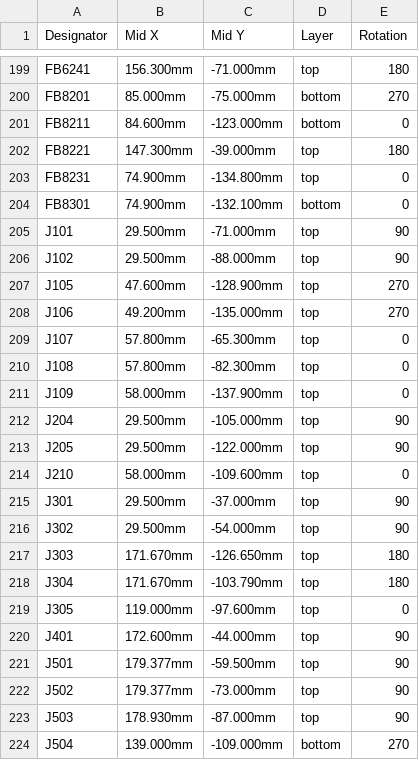
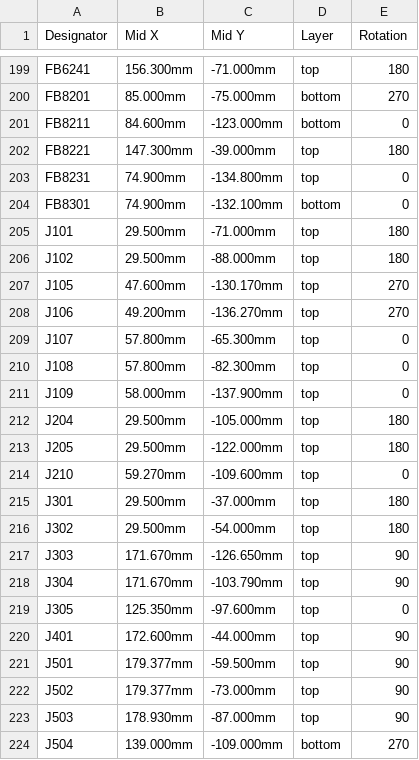
Before and after one commit to gallicchio/ECP5-2ADC-2DAC, a CSV file: mfg/release/ECP5-2ADC-2DAC_cpl_jlcpcb_upload.csv (was mfg/release/ECP5-2ADC-2DAC_cpl.csv), drawn as a sheet; only a part is shown, gaps mark what is left out; the diff covers the shown part only.

```diff
--- a/mfg/release/ECP5-2ADC-2DAC_cpl.csv
+++ b/mfg/release/ECP5-2ADC-2DAC_cpl_jlcpcb_upload.csv
@@ -204,6 +204,6 @@ FB8231,74.900mm,-134.800mm,top,0
 FB8301,74.900mm,-132.100mm,bottom,0
-J101,29.500mm,-71.000mm,top,90
-J102,29.500mm,-88.000mm,top,90
-J105,47.600mm,-128.900mm,top,270
-J106,49.200mm,-135.000mm,top,270
+J101,29.500mm,-71.000mm,top,180
+J102,29.500mm,-88.000mm,top,180
+J105,47.600mm,-130.170mm,top,270
+J106,49.200mm,-136.270mm,top,270
 J107,57.800mm,-65.300mm,top,0
@@ -211,10 +211,10 @@ J108,57.800mm,-82.300mm,top,0
 J109,58.000mm,-137.900mm,top,0
-J204,29.500mm,-105.000mm,top,90
-J205,29.500mm,-122.000mm,top,90
-J210,58.000mm,-109.600mm,top,0
-J301,29.500mm,-37.000mm,top,90
-J302,29.500mm,-54.000mm,top,90
-J303,171.670mm,-126.650mm,top,180
-J304,171.670mm,-103.790mm,top,180
-J305,119.000mm,-97.600mm,top,0
+J204,29.500mm,-105.000mm,top,180
+J205,29.500mm,-122.000mm,top,180
+J210,59.270mm,-109.600mm,top,0
+J301,29.500mm,-37.000mm,top,180
+J302,29.500mm,-54.000mm,top,180
+J303,171.670mm,-126.650mm,top,90
+J304,171.670mm,-103.790mm,top,90
+J305,125.350mm,-97.600mm,top,0
 J401,172.600mm,-44.000mm,top,90
```
Also changed, not shown: 15 edited cells elsewhere in this file, mfg/release/ECP5-2ADC-2DAC_bom.csv, mfg/release/cost_estimate.csv, 48 other files.
